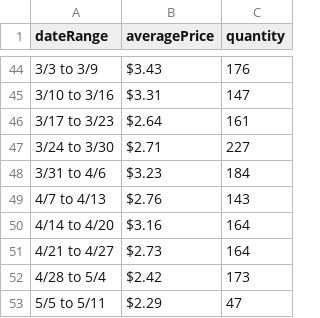
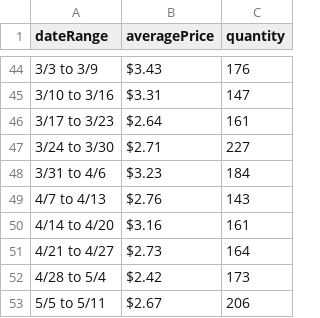
Before and after one commit to ronaldmanganaro/TCGScraper, a CSV file: graph.csv, drawn as a sheet; only a part is shown, gaps mark what is left out.

```diff
--- a/graph.csv
+++ b/graph.csv
@@ -49,5 +49,5 @@ dateRange,averagePrice,quantity
 4/7 to 4/13,$2.76,143
-4/14 to 4/20,$3.16,164
+4/14 to 4/20,$3.16,161
 4/21 to 4/27,$2.73,164
 4/28 to 5/4,$2.42,173
-5/5 to 5/11,$2.29,47
+5/5 to 5/11,$2.67,206
```
Also changed, not shown: 7 other files.
